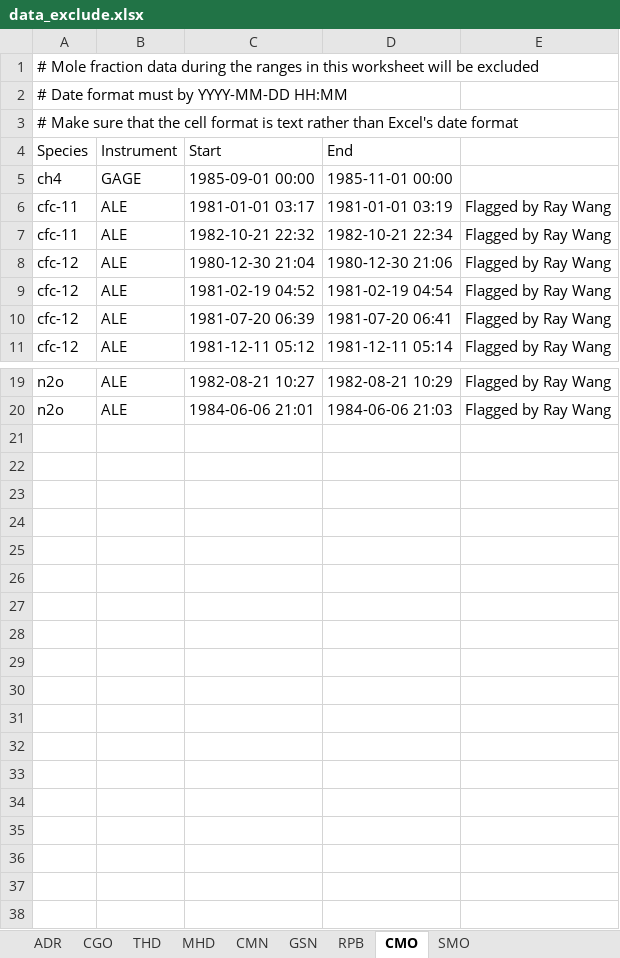
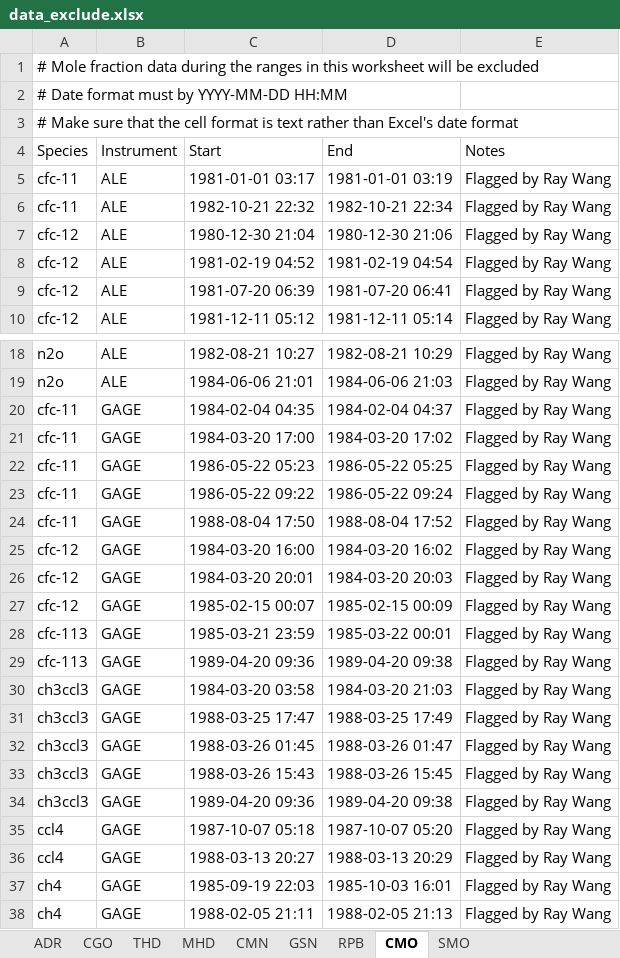
Before and after one commit to mrghg/agage-archive, an Excel workbook: data/data_selection/data_exclude.xlsx, sheet CMO, drawn as a sheet; only a part is shown, gaps mark what is left out; values as stored, in another font and other column widths than the file's, no borders; removed rows and columns are numbered as before the commit, all else as after; the diff names each change by its address in the sheet, - before the commit and + after, or states it on an @@ line.

Commit message:
Completed comparison with Ray Wang's files. Updated data_exclude

```diff
--- a/data/data_selection/data_exclude.xlsx (sheet CMO)
+++ b/data/data_selection/data_exclude.xlsx (sheet CMO)
-E4: (empty)
+E4: Notes
-row 5: ch4 | GAGE | 1985-09-01 00:00 | 1985-11-01 00:00
+row 20: cfc-11 | GAGE | 1984-02-04 04:35 | 1984-02-04 04:37 | Flagged by Ray Wang
+row 21: cfc-11 | GAGE | 1984-03-20 17:00 | 1984-03-20 17:02 | Flagged by Ray Wang
+row 22: cfc-11 | GAGE | 1986-05-22 05:23 | 1986-05-22 05:25 | Flagged by Ray Wang
+row 23: cfc-11 | GAGE | 1986-05-22 09:22 | 1986-05-22 09:24 | Flagged by Ray Wang
+row 24: cfc-11 | GAGE | 1988-08-04 17:50 | 1988-08-04 17:52 | Flagged by Ray Wang
+row 25: cfc-12 | GAGE | 1984-03-20 16:00 | 1984-03-20 16:02 | Flagged by Ray Wang
+row 26: cfc-12 | GAGE | 1984-03-20 20:01 | 1984-03-20 20:03 | Flagged by Ray Wang
+row 27: cfc-12 | GAGE | 1985-02-15 00:07 | 1985-02-15 00:09 | Flagged by Ray Wang
+row 28: cfc-113 | GAGE | 1985-03-21 23:59 | 1985-03-22 00:01 | Flagged by Ray Wang
+row 29: cfc-113 | GAGE | 1989-04-20 09:36 | 1989-04-20 09:38 | Flagged by Ray Wang
+row 30: ch3ccl3 | GAGE | 1984-03-20 03:58 | 1984-03-20 21:03 | Flagged by Ray Wang
+row 31: ch3ccl3 | GAGE | 1988-03-25 17:47 | 1988-03-25 17:49 | Flagged by Ray Wang
+row 32: ch3ccl3 | GAGE | 1988-03-26 01:45 | 1988-03-26 01:47 | Flagged by Ray Wang
+row 33: ch3ccl3 | GAGE | 1988-03-26 15:43 | 1988-03-26 15:45 | Flagged by Ray Wang
+row 34: ch3ccl3 | GAGE | 1989-04-20 09:36 | 1989-04-20 09:38 | Flagged by Ray Wang
+row 35: ccl4 | GAGE | 1987-10-07 05:18 | 1987-10-07 05:20 | Flagged by Ray Wang
+row 36: ccl4 | GAGE | 1988-03-13 20:27 | 1988-03-13 20:29 | Flagged by Ray Wang
+row 37: ch4 | GAGE | 1985-09-19 22:03 | 1985-10-03 16:01 | Flagged by Ray Wang
+row 38: ch4 | GAGE | 1988-02-05 21:11 | 1988-02-05 21:13 | Flagged by Ray Wang
```
Also changed, not shown: sheet CGO, sheet RPB, sheet SMO, sheet MHD, sheet THD, data/data_selection/data_release_schedule.xlsx, 10 other files.
